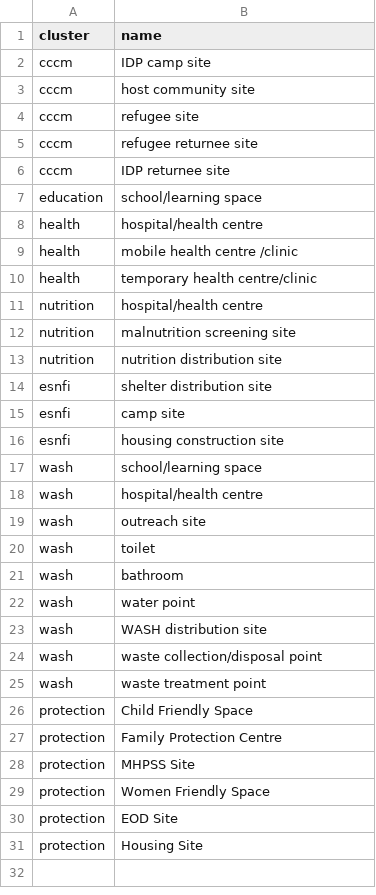
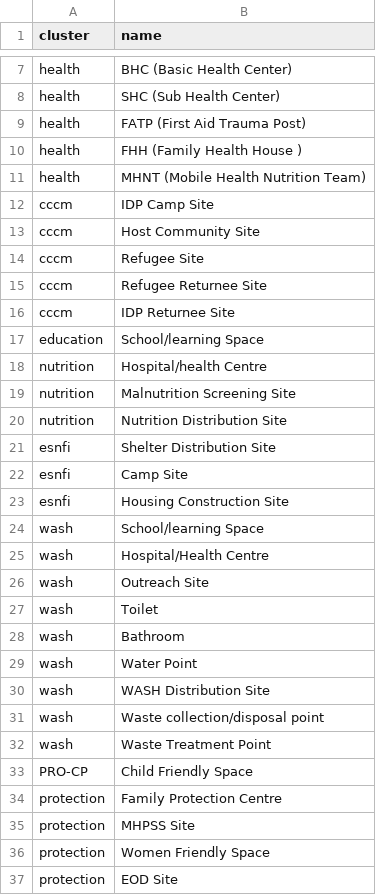
Before and after one commit to iMMAP/rh, a CSV file: scripts/data/updated_nov_2023/facility_site_types.csv, drawn as a sheet; only a part is shown, gaps mark what is left out; the shorter side is filled out with more unchanged rows; the diff covers the shown part only.

```diff
--- a/scripts/data/updated_nov_2023/facility_site_types.csv
+++ b/scripts/data/updated_nov_2023/facility_site_types.csv
@@ -2,26 +7,28 @@ cluster,name
-cccm,IDP camp site
-cccm,host community site
-cccm,refugee site
-cccm,refugee returnee site
-cccm,IDP returnee site
-education,school/learning space
-health,hospital/health centre
-health,mobile health centre /clinic
-health,temporary health centre/clinic
-nutrition,hospital/health centre
-nutrition,malnutrition screening site
-nutrition,nutrition distribution site
-esnfi,shelter distribution site
-esnfi,camp site
-esnfi,housing construction site
-wash,school/learning space
-wash,hospital/health centre
-wash,outreach site
-wash,toilet
-wash,bathroom
-wash,water point
-wash,WASH distribution site
-wash,waste collection/disposal point
-wash,waste treatment point
-protection,Child Friendly Space
+health,BHC (Basic Health Center)
+health,SHC (Sub Health Center)
+health,FATP (First Aid Trauma Post)
+health,FHH (Family Health House )
+health,MHNT (Mobile Health Nutrition Team)
+cccm,IDP Camp Site
+cccm,Host Community Site
+cccm,Refugee Site
+cccm,Refugee Returnee Site
+cccm,IDP Returnee Site
+education,School/learning Space
+nutrition,Hospital/health Centre
+nutrition,Malnutrition Screening Site
+nutrition,Nutrition Distribution Site
+esnfi,Shelter Distribution Site
+esnfi,Camp Site
+esnfi,Housing Construction Site
+wash,School/learning Space
+wash,Hospital/Health Centre
+wash,Outreach Site
+wash,Toilet
+wash,Bathroom
+wash,Water Point
+wash,WASH Distribution Site
+wash,Waste collection/disposal point
+wash,Waste Treatment Point
+PRO-CP,Child Friendly Space
 protection,Family Protection Centre
```
Also changed, not shown: 5 added rows elsewhere in this file, 6 other files.
